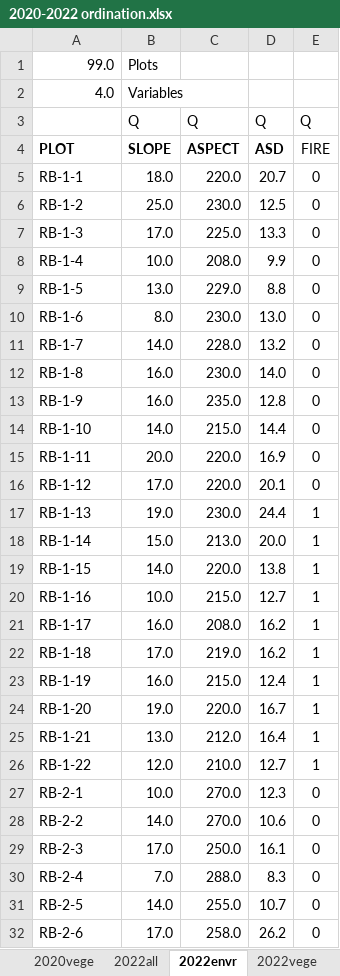
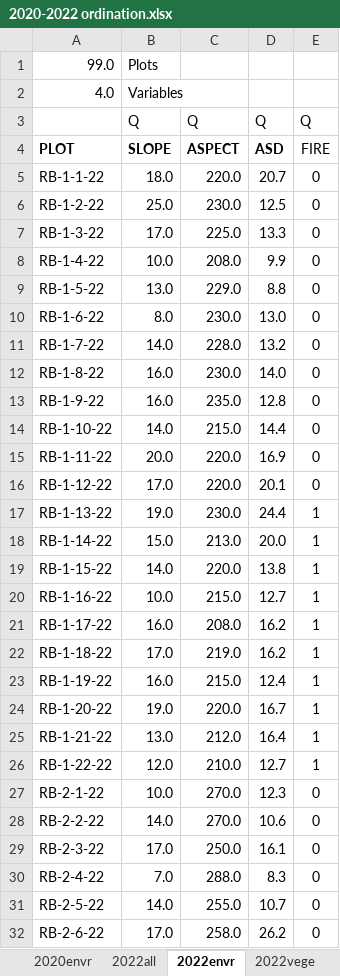
Before and after one commit to nottedy94/thesis, an Excel workbook: round bald datas/2020-2022 ordination.xlsx, sheet 2022envr, drawn as a sheet; only a part is shown; values as stored, in another font and other column widths than the file's, no borders; the diff covers the shown part only; the diff names each change by its address in the sheet, - before the commit and + after, or states it on an @@ line.

```diff
--- a/round bald datas/2020-2022 ordination.xlsx (sheet 2022envr)
+++ b/round bald datas/2020-2022 ordination.xlsx (sheet 2022envr)
-A5: RB-1-1
+A5: RB-1-1-22
-A6: RB-1-2
+A6: RB-1-2-22
-A7: RB-1-3
+A7: RB-1-3-22
-A8: RB-1-4
+A8: RB-1-4-22
-A9: RB-1-5
+A9: RB-1-5-22
-A10: RB-1-6
+A10: RB-1-6-22
-A11: RB-1-7
+A11: RB-1-7-22
-A12: RB-1-8
+A12: RB-1-8-22
-A13: RB-1-9
+A13: RB-1-9-22
-A14: RB-1-10
+A14: RB-1-10-22
-A15: RB-1-11
+A15: RB-1-11-22
-A16: RB-1-12
+A16: RB-1-12-22
-A17: RB-1-13
+A17: RB-1-13-22
-A18: RB-1-14
+A18: RB-1-14-22
-A19: RB-1-15
+A19: RB-1-15-22
-A20: RB-1-16
+A20: RB-1-16-22
-A21: RB-1-17
+A21: RB-1-17-22
-A22: RB-1-18
+A22: RB-1-18-22
-A23: RB-1-19
+A23: RB-1-19-22
-A24: RB-1-20
+A24: RB-1-20-22
-A25: RB-1-21
+A25: RB-1-21-22
-A26: RB-1-22
+A26: RB-1-22-22
-A27: RB-2-1
+A27: RB-2-1-22
-A28: RB-2-2
+A28: RB-2-2-22
-A29: RB-2-3
+A29: RB-2-3-22
-A30: RB-2-4
+A30: RB-2-4-22
-A31: RB-2-5
+A31: RB-2-5-22
-A32: RB-2-6
+A32: RB-2-6-22
```
Also changed, not shown: 71 edited cells elsewhere in this sheet, sheet 2020vege, sheet 2020envr, sheet 2022vege, sheet 2020all, sheet 2022all, other sheet tabs, 13 other files.
